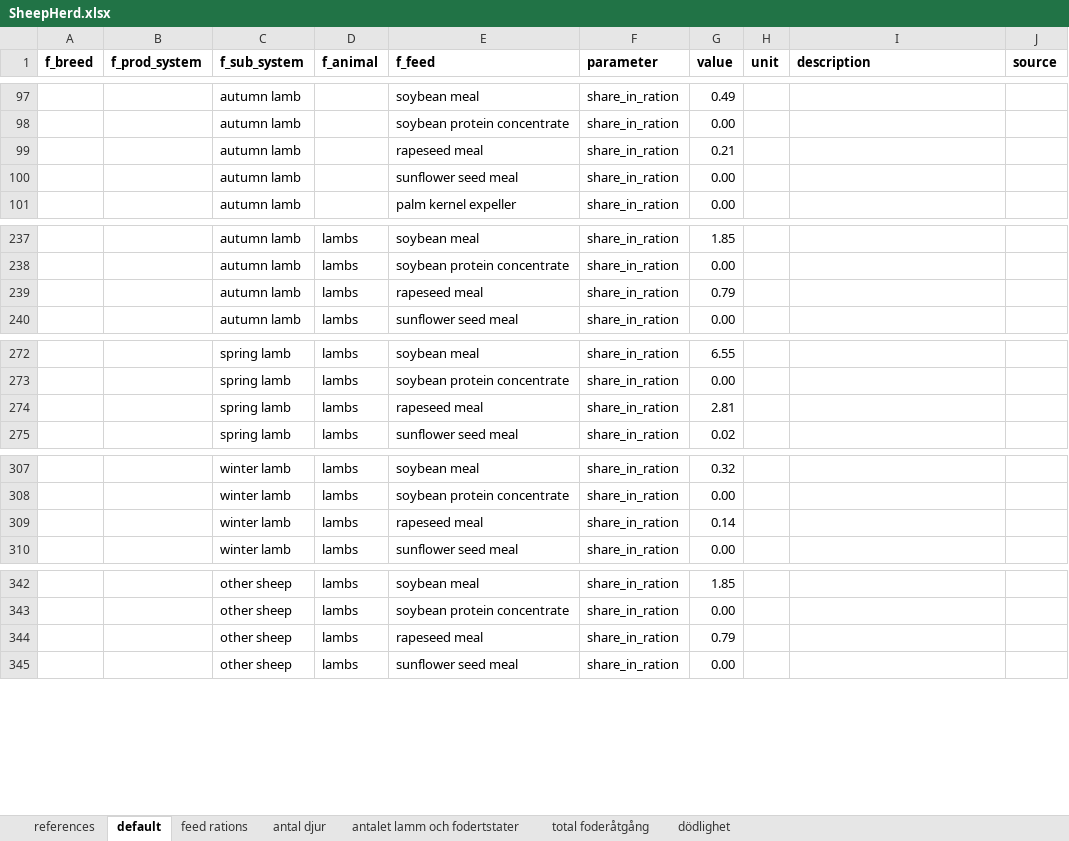
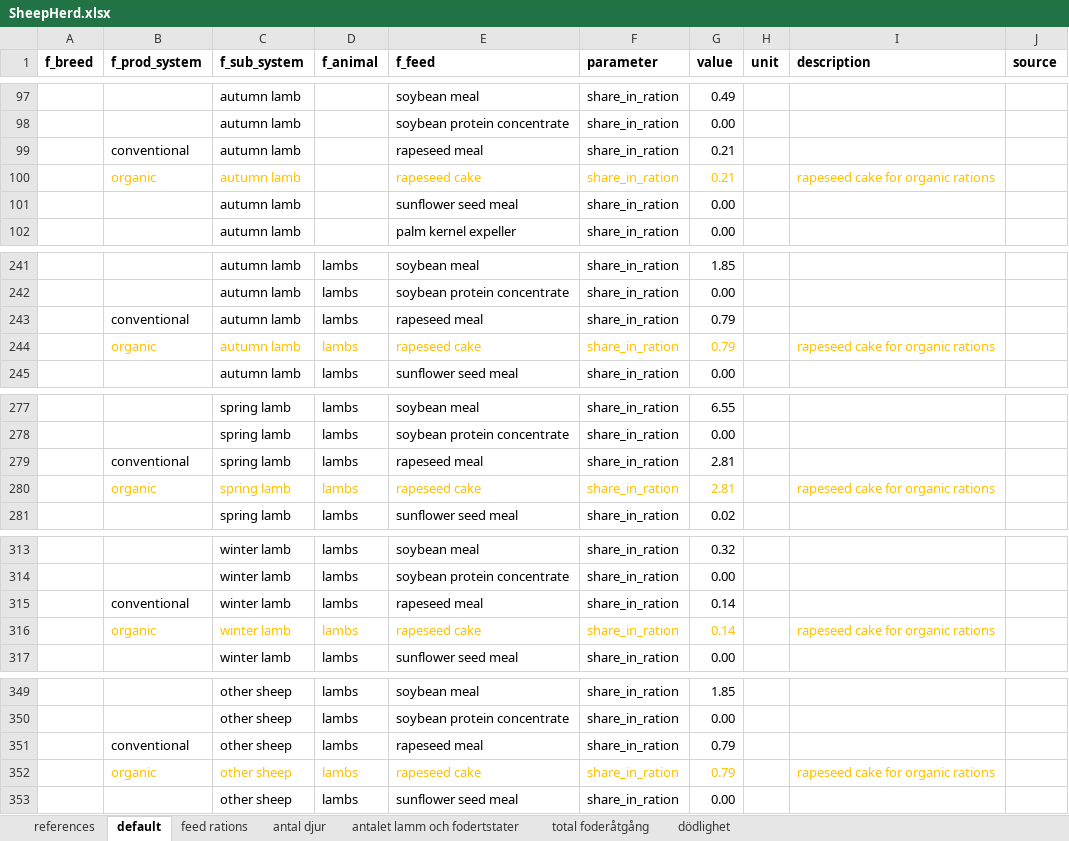
Before and after one commit to SLU-foodsystems/CIBUSmod, an Excel workbook: data/default/SheepHerd.xlsx, sheet default, drawn as a sheet; only a part is shown, gaps mark what is left out; values as stored, in another font and other column widths than the file's, no borders; addresses are those after the commit; the diff covers the shown part only; the diff names each change by its address in the sheet, - before the commit and + after, or states it on an @@ line.

Commit message:
rapeseed cake instead of meal in organic rations in BroilerHerd, LayerHerd and SheepHerd

```diff
--- a/data/default/SheepHerd.xlsx (sheet default)
+++ b/data/default/SheepHerd.xlsx (sheet default)
-B99 (f_prod_system): (empty)
+B99 (f_prod_system): conventional
+row 100:  | organic | autumn lamb |  | rapeseed cake | share_in_ration | 0.21 |  | rapeseed cake for organic rations
-B243 (f_prod_system): (empty)
+B243 (f_prod_system): conventional
+row 244:  | organic | autumn lamb | lambs | rapeseed cake | share_in_ration | 0.79 |  | rapeseed cake for organic rations
-B279 (f_prod_system): (empty)
+B279 (f_prod_system): conventional
+row 280:  | organic | spring lamb | lambs | rapeseed cake | share_in_ration | 2.81 |  | rapeseed cake for organic rations
-B315 (f_prod_system): (empty)
+B315 (f_prod_system): conventional
+row 316:  | organic | winter lamb | lambs | rapeseed cake | share_in_ration | 0.14 |  | rapeseed cake for organic rations
-B351 (f_prod_system): (empty)
+B351 (f_prod_system): conventional
+row 352:  | organic | other sheep | lambs | rapeseed cake | share_in_ration | 0.79 |  | rapeseed cake for organic rations
```
Also changed, not shown: 3 added rows and 3 edited cells elsewhere in this sheet, sheet feed rations, sheet antalet lamm och fodertstater, formulas that keep their value, data/default/BroilerHerd.xlsx, data/default/LayerHerd.xlsx.
